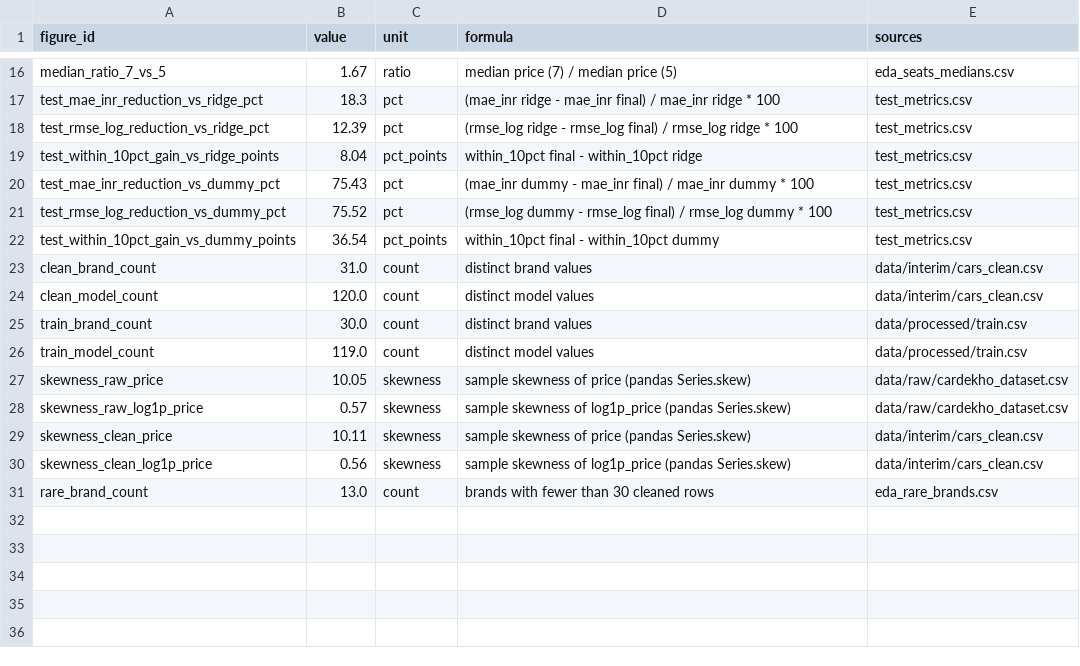
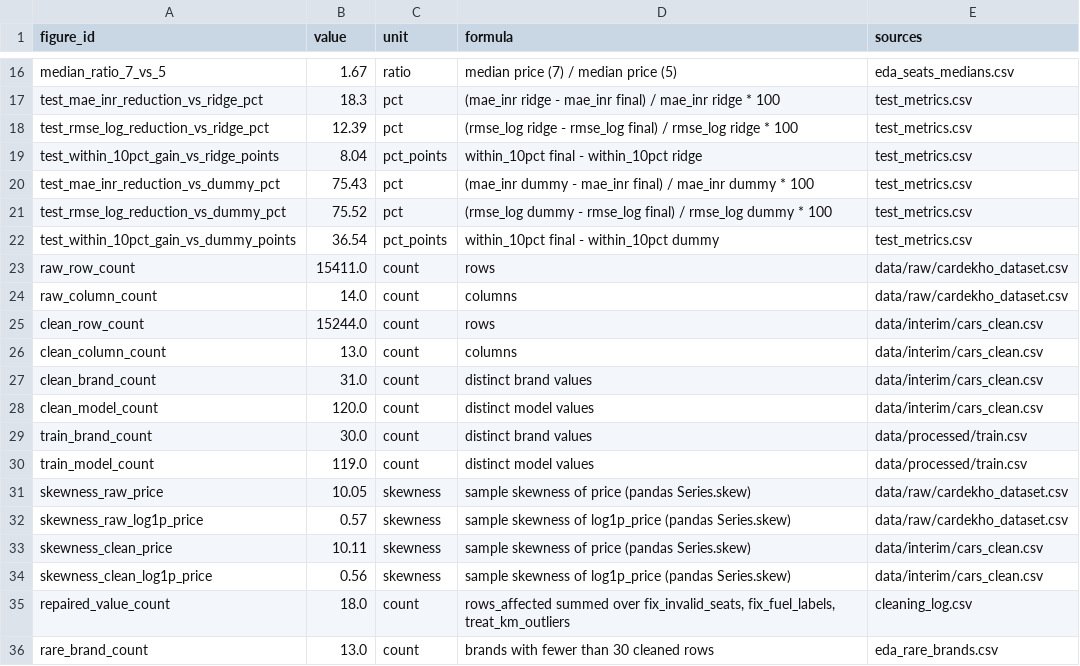
Before and after one commit to nithingawd/Used-Car-Price-Predictor, a CSV file: reports/tables/report_key_figures.csv, drawn as a sheet; only a part is shown, gaps mark what is left out; the diff names each change by its address in the sheet, - before the commit and + after, or states it on an @@ line.

```diff
--- a/reports/tables/report_key_figures.csv
+++ b/reports/tables/report_key_figures.csv
+row 23: raw_row_count | 15411.0 | count | rows | data/raw/cardekho_dataset.csv
+row 24: raw_column_count | 14.0 | count | columns | data/raw/cardekho_dataset.csv
+row 25: clean_row_count | 15244.0 | count | rows | data/interim/cars_clean.csv
+row 26: clean_column_count | 13.0 | count | columns | data/interim/cars_clean.csv
+row 35: repaired_value_count | 18.0 | count | rows_affected summed over fix_invalid_seats, fix_fuel_labels, treat_km_outliers | cleaning_log.csv
```
Also changed, not shown: 7 other files.
